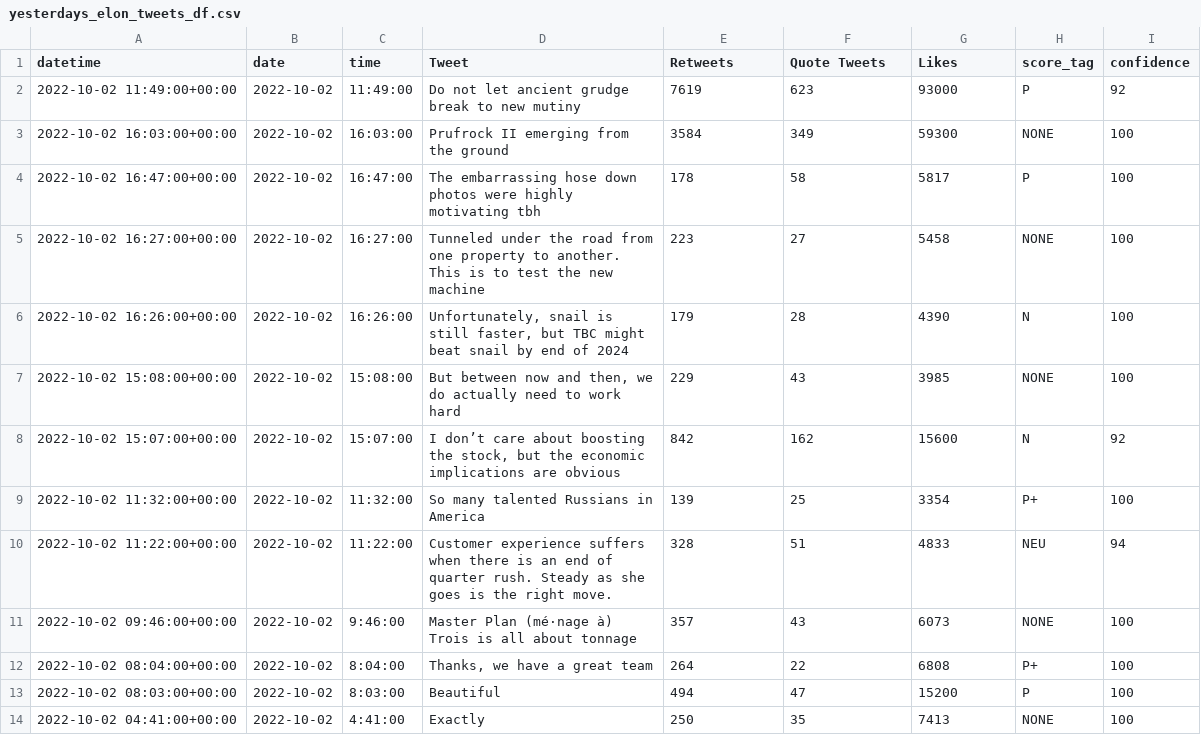
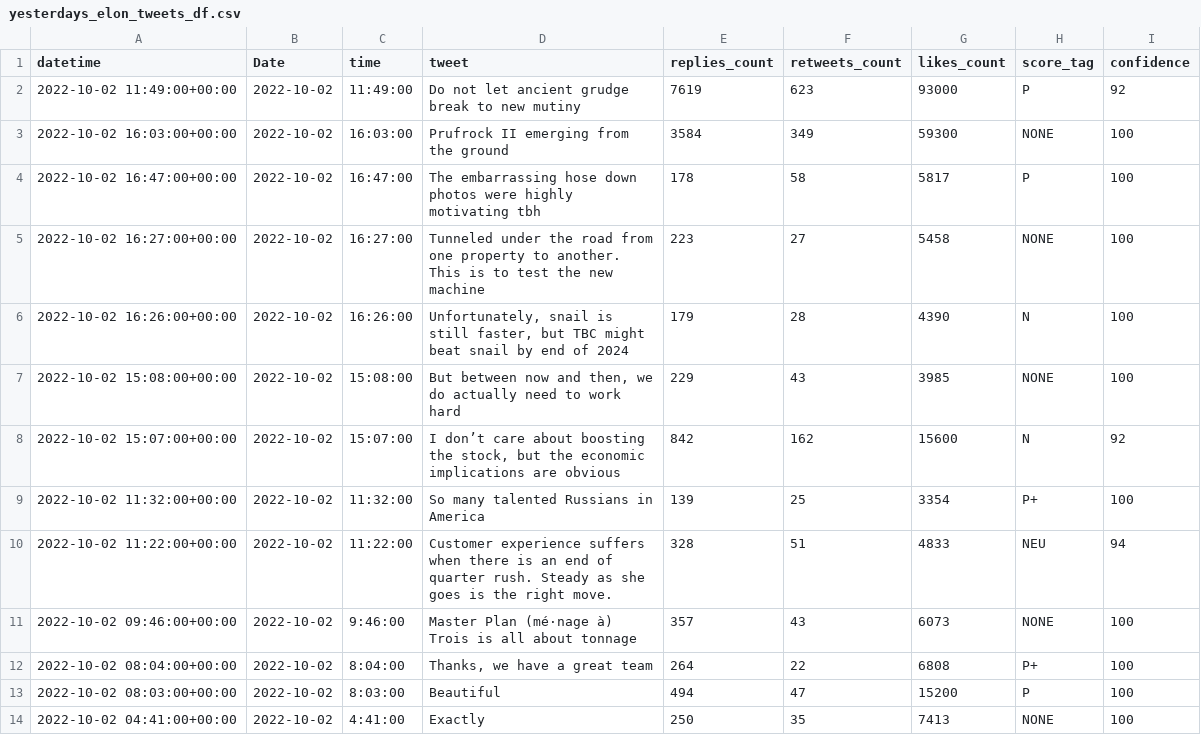
Before and after one commit to smruthid/ElonTweetAnalysis, a CSV file: yesterdays_elon_tweets_df.csv, drawn as a sheet.

```diff
--- a/yesterdays_elon_tweets_df.csv
+++ b/yesterdays_elon_tweets_df.csv
@@ -1,2 +1,2 @@
-datetime,date,time,Tweet,Retweets,Quote Tweets,Likes,score_tag,confidence
+datetime,Date,time,tweet,replies_count,retweets_count,likes_count,score_tag,confidence
 2022-10-02 11:49:00+00:00,2022-10-02,11:49:00,Do not let ancient grudge break to new mutiny,7619,623,93000,P,92
```
Also changed, not shown: 1 other file.
